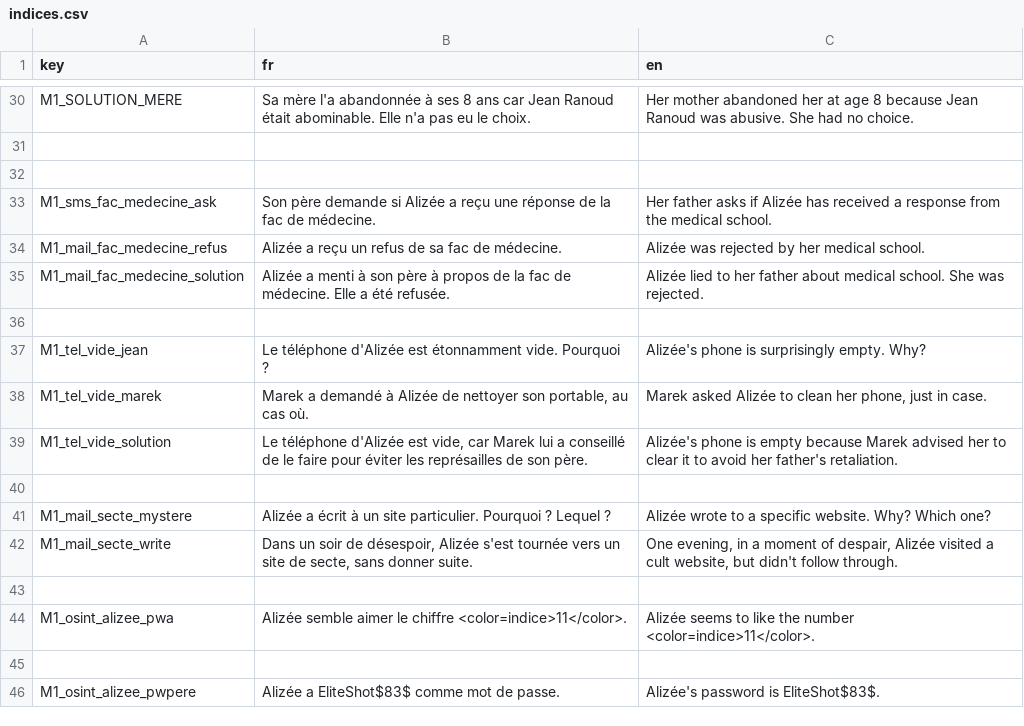
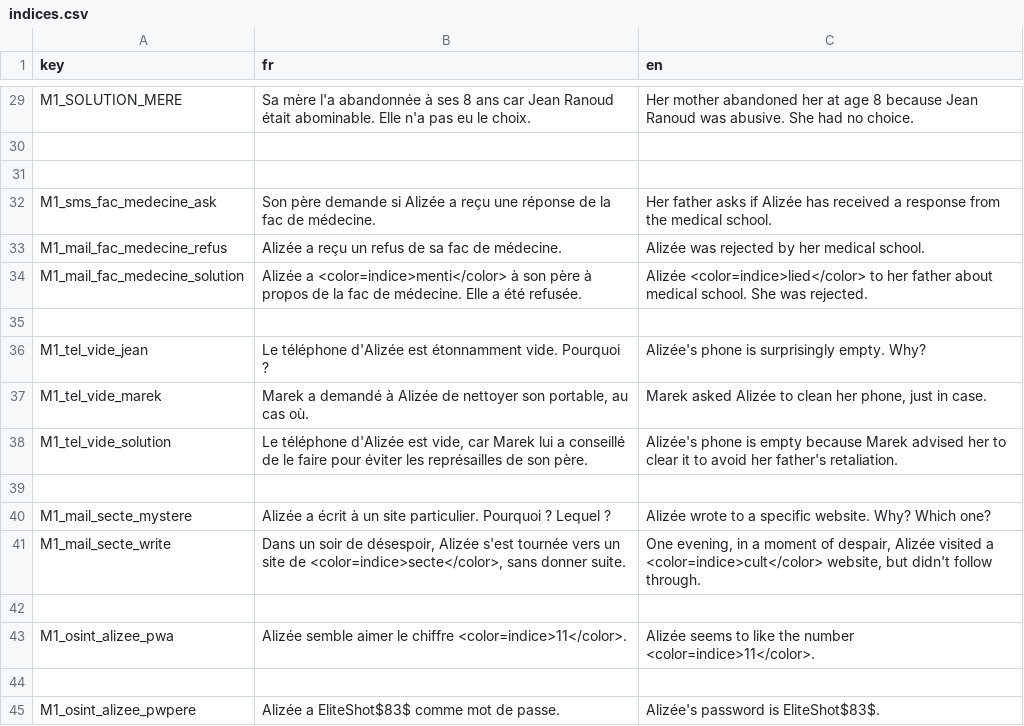
Before and after one commit to creerjeuvideoseul/whitehat_godot, a CSV file: translations/indices.csv, drawn as a sheet; only a part is shown, gaps mark what is left out; the diff covers the shown part only.

```diff
--- a/translations/indices.csv
+++ b/translations/indices.csv
@@ -34,3 +33,3 @@ M1_sms_fac_medecine_ask,Son père demande si Alizée a reçu une réponse de la
 M1_mail_fac_medecine_refus,Alizée a reçu un refus de sa fac de médecine.,Alizée was rejected by her medical school.
-M1_mail_fac_medecine_solution,Alizée a menti à son père à propos de la fac de médecine. Elle a été refusée.,Alizée lied to her father about medical school. She was rejected.
+M1_mail_fac_medecine_solution,Alizée a <color=indice>menti</color> à son père à propos de la fac de médecine. Elle a été refusée.,Alizée <color=indice>lied</color> to her father about medical school. She was rejected.
 
@@ -41,3 +40,3 @@ M1_tel_vide_solution,"Le téléphone d'Alizée est vide, car Marek lui a conseil
 M1_mail_secte_mystere,"Alizée a écrit à un site particulier. Pourquoi ? Lequel ?","Alizée wrote to a specific website. Why? Which one?"
-M1_mail_secte_write,"Dans un soir de désespoir, Alizée s'est tournée vers un site de secte, sans donner suite.","One evening, in a moment of despair, Alizée visited a cult website, but didn't follow through."
+M1_mail_secte_write,"Dans un soir de désespoir, Alizée s'est tournée vers un site de <color=indice>secte</color>, sans donner suite.","One evening, in a moment of despair, Alizée visited a <color=indice>cult</color> website, but didn't follow through."
 
```
Also changed, not shown: 1 removed row and 19 edited cells elsewhere in this file, 3 other files.
